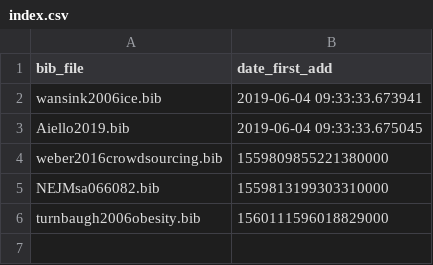
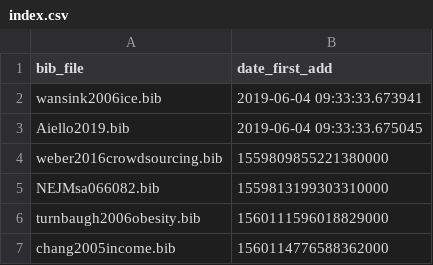
Before and after one commit to Jeanselme/FoodResearch, a CSV file: References/index.csv, drawn as a sheet.

```diff
--- a/References/index.csv
+++ b/References/index.csv
@@ -6 +6,2 @@ NEJMsa066082.bib,1559813199303310000
 turnbaugh2006obesity.bib,1560111596018829000
+chang2005income.bib,1560114776588362000
```
Also changed, not shown: 3 other files.
